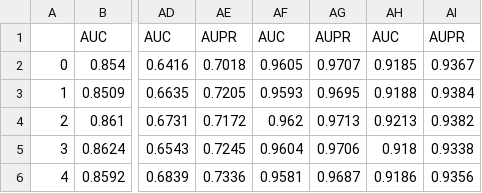
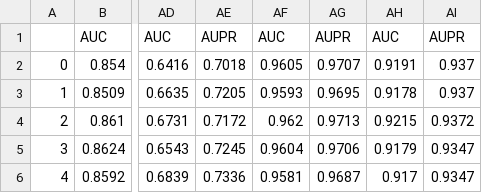
Before and after one commit to study-czx/EDeepDTI, a CSV file: view_baseline_results/1_origin_result_tables/DTI_SP_scores.csv, drawn as a sheet; only a part is shown, gaps mark what is left out; the diff names each change by its address in the sheet, - before the commit and + after, or states it on an @@ line.

```diff
--- a/view_baseline_results/1_origin_result_tables/DTI_SP_scores.csv
+++ b/view_baseline_results/1_origin_result_tables/DTI_SP_scores.csv
-AH2: 0.9185
+AH2: 0.9191
-AI2: 0.9367
+AI2: 0.937
-AH3: 0.9188
+AH3: 0.9178
-AI3: 0.9384
+AI3: 0.937
-AH4: 0.9213
+AH4: 0.9215
-AI4: 0.9382
+AI4: 0.9372
-AH5: 0.918
+AH5: 0.9179
-AI5: 0.9338
+AI5: 0.9347
-AH6: 0.9186
+AH6: 0.917
-AI6: 0.9356
+AI6: 0.9347
```
Also changed, not shown: view_baseline_results/1_all_p_values/CPI_SR_p_value.csv, view_baseline_results/1_all_p_values/DTI_SR_p_value.csv, 20 other files.
